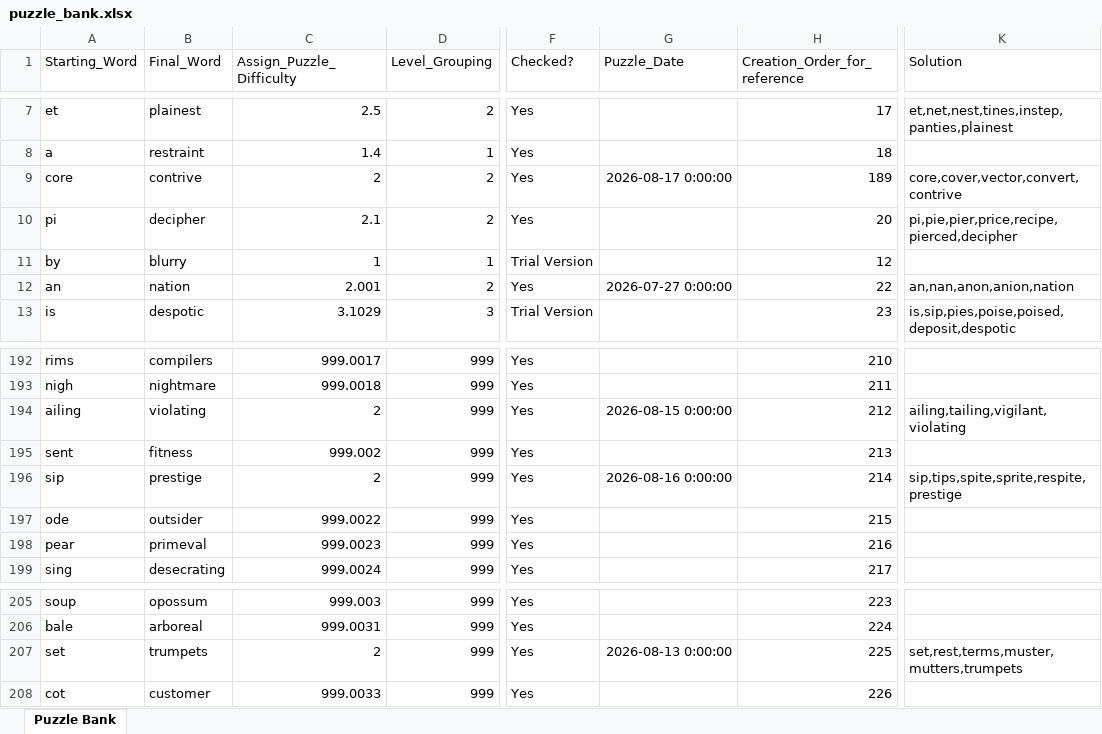
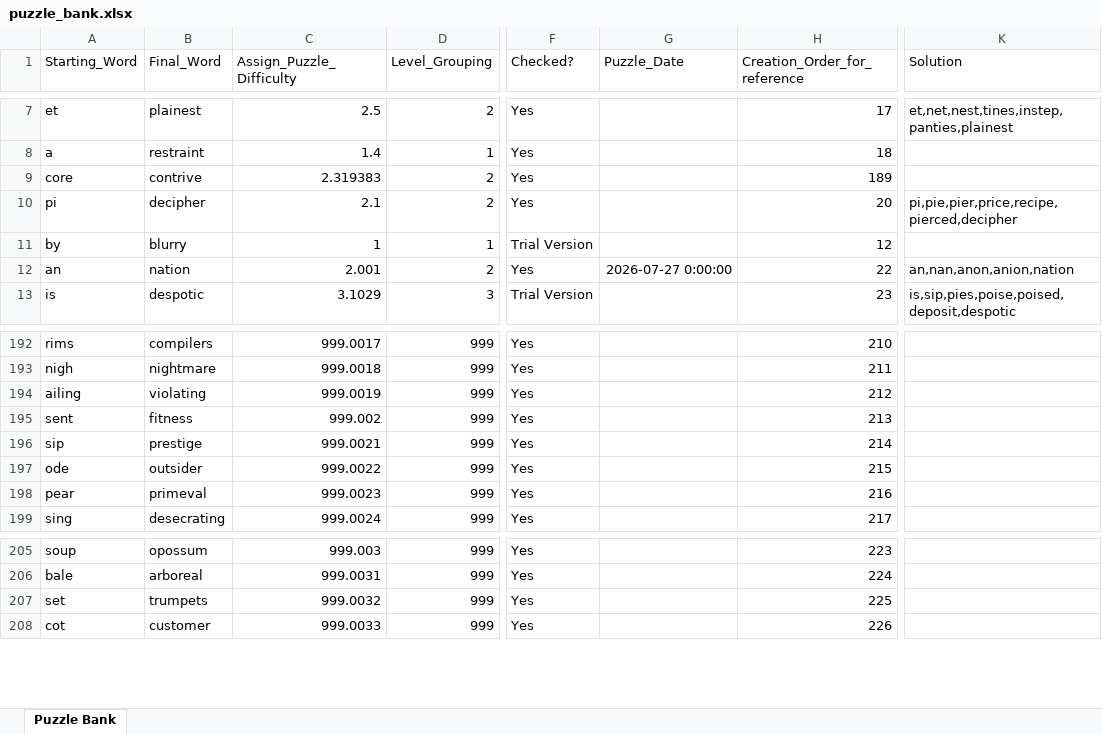
Before and after one commit to jmaser54/letter-ladder-testing, an Excel workbook: scripts/puzzle_bank.xlsx, sheet Puzzle Bank, drawn as a sheet; only a part is shown, gaps mark what is left out; values as stored, in another font and other column widths than the file's, no borders; the diff covers the shown part only; the diff names each change by its address in the sheet, - before the commit and + after, or states it on an @@ line.

```diff
--- a/scripts/puzzle_bank.xlsx (sheet Puzzle Bank)
+++ b/scripts/puzzle_bank.xlsx (sheet Puzzle Bank)
-C9 (Assign_Puzzle_Difficulty): 2
+C9 (Assign_Puzzle_Difficulty): 2.319383
-G9 (Puzzle_Date): 2026-08-17 0:00:00
+G9 (Puzzle_Date): (empty)
-K9 (Solution): core,cover,vector,convert,contrive
+K9 (Solution): (empty)
-C194 (Assign_Puzzle_Difficulty): 2
+C194 (Assign_Puzzle_Difficulty): 999.0019
-G194 (Puzzle_Date): 2026-08-15 0:00:00
+G194 (Puzzle_Date): (empty)
-K194 (Solution): ailing,tailing,vigilant,violating
+K194 (Solution): (empty)
-C196 (Assign_Puzzle_Difficulty): 2
+C196 (Assign_Puzzle_Difficulty): 999.0021
-G196 (Puzzle_Date): 2026-08-16 0:00:00
+G196 (Puzzle_Date): (empty)
-K196 (Solution): sip,tips,spite,sprite,respite,prestige
+K196 (Solution): (empty)
-C207 (Assign_Puzzle_Difficulty): 2
+C207 (Assign_Puzzle_Difficulty): 999.0032
-G207 (Puzzle_Date): 2026-08-13 0:00:00
+G207 (Puzzle_Date): (empty)
-K207 (Solution): set,rest,terms,muster,mutters,trumpets
+K207 (Solution): (empty)
```
Also changed, not shown: 31 added rows, 67 removed rows and 20 edited cells elsewhere in this sheet.
